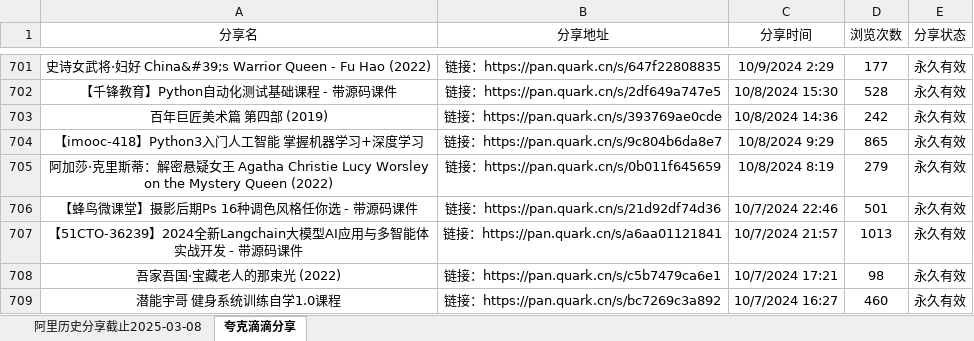
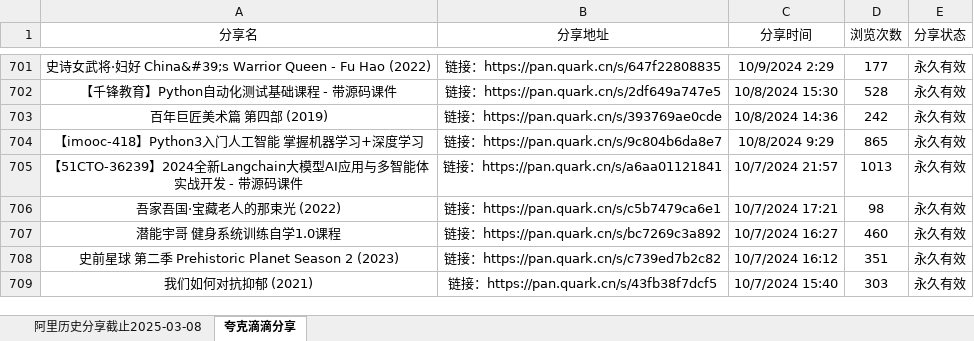
Before and after one commit to mitjavaz/memo, an Excel workbook: .ready/夸克滴滴分享.xlsx, sheet 夸克滴滴分享, drawn as a sheet; only a part is shown, gaps mark what is left out; the shorter side is filled out with more unchanged rows; values as stored, in another font and other column widths than the file's, no borders; the diff names each change by its address in the sheet, - before the commit and + after, or states it on an @@ line.

```diff
--- a/.ready/夸克滴滴分享.xlsx (sheet 夸克滴滴分享)
+++ b/.ready/夸克滴滴分享.xlsx (sheet 夸克滴滴分享)
-row 705: 阿加莎·克里斯蒂：解密悬疑女王 Agatha Christie Lucy Worsley on the Mystery Queen (2022) | 链接：https://pan.quark.cn/s/0b011f645659 | 10/8/2024 8:19 | 279 | 永久有效
-row 706: 【蜂鸟微课堂】摄影后期Ps 16种调色风格任你选 - 带源码课件 | 链接：https://pan.quark.cn/s/21d92df74d36 | 10/7/2024 22:46 | 501 | 永久有效
```
Also changed, not shown: sheet 阿里历史分享截止2025-03-08.
